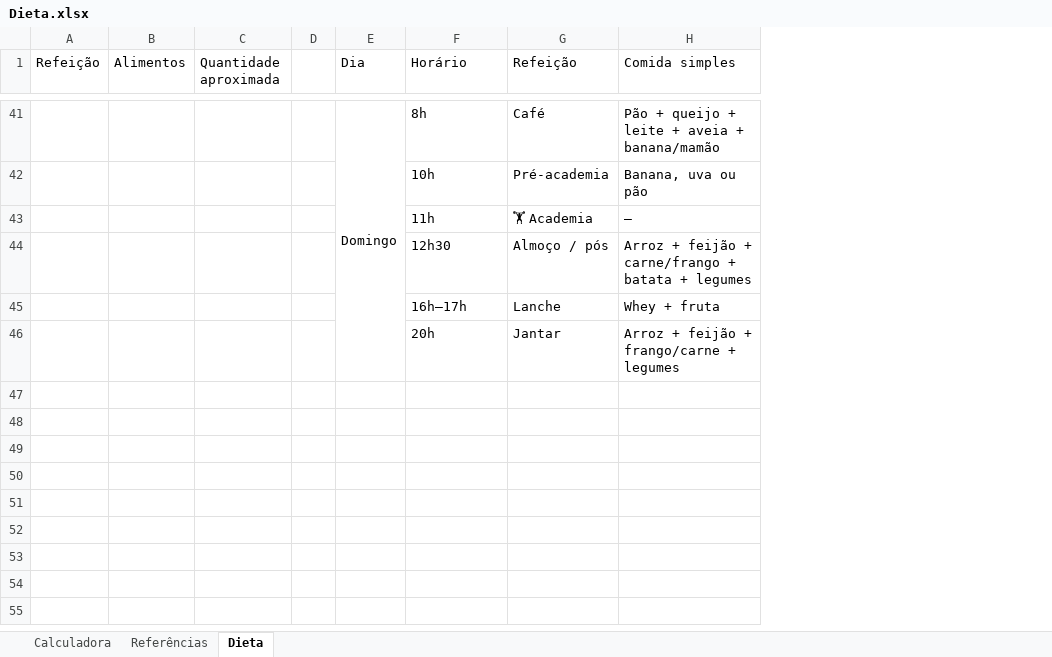
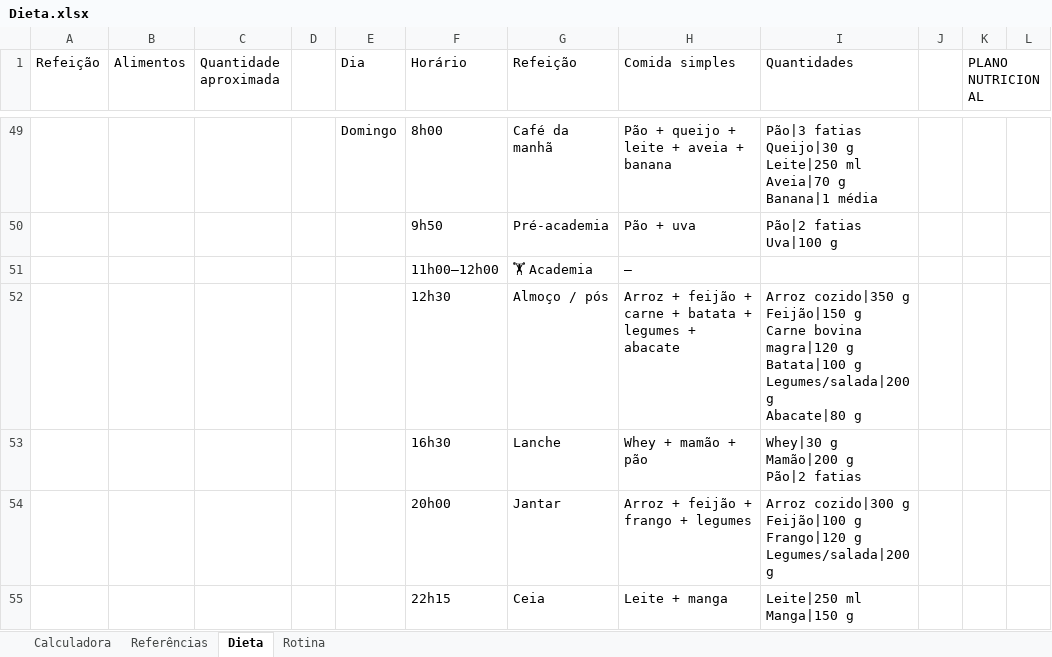
Before and after one commit to ernejon-cloud-v1/rotina-dieta, an Excel workbook: Dieta.xlsx, sheet Dieta, drawn as a sheet; only a part is shown, gaps mark what is left out; values as stored, in another font and other column widths than the file's, no cell formats; removed rows and columns are numbered as before the commit, all else as after; ↵ is a line break in a cell; the diff covers the shown part only; the diff names each change by its address in the sheet, - before the commit and + after, or states it on an @@ line.

```diff
--- a/Dieta.xlsx (sheet Dieta)
+++ b/Dieta.xlsx (sheet Dieta)
+sheet tab: Rotina
+column I (Quantidades), row 49: Pão|3 fatias ↵ Queijo|30 g ↵ Leite|250 ml ↵ Aveia|70 g ↵ Banana|1 média; row 52: Arroz cozido|350 g ↵ Feijão|150 g ↵ Carne bovina magra|120 g ↵ Batata|100 g ↵ Legumes/salada|200 g ↵ Abacate|80 g; row 54: Arroz cozido|300 g ↵ Feijão|100 g ↵ Frango|120 g ↵ Legumes/salada|200 g
+column J, empty
+column K (PLANO NUTRICIONAL), empty
+column L, empty
-E41:E46 merged
-F49 (Horário): 8h
+F49 (Horário): 8h00
-G49 (Refeição): Café
+G49 (Refeição): Café da manhã
-H49 (Comida simples): Pão + queijo + leite + aveia + banana/mamão
+H49 (Comida simples): Pão + queijo + leite + aveia + banana
-row 42:  |  |  |  |  | 10h | Pré-academia | Banana, uva ou pão
+row 50:  |  |  |  |  | 9h50 | Pré-academia | Pão + uva | Pão|2 fatias ↵ Uva|100 g
-F51 (Horário): 11h
+F51 (Horário): 11h00–12h00
-H52 (Comida simples): …feijão + carne/frango + batata + legumes
+H52 (Comida simples): …feijão + carne + batata + legumes + abacate
-row 45:  |  |  |  |  | 16h–17h | Lanche | Whey + fruta
+row 53:  |  |  |  |  | 16h30 | Lanche | Whey + mamão + pão | Whey|30 g ↵ Mamão|200 g ↵ Pão|2 fatias
-F54 (Horário): 20h
+F54 (Horário): 20h00
-H54 (Comida simples): Arroz + feijão + frango/carne + legumes
+H54 (Comida simples): Arroz + feijão + frango + legumes
+row 55:  |  |  |  |  | 22h15 | Ceia | Leite + manga | Leite|250 ml ↵ Manga|150 g
```
Also changed, not shown: 22 added rows, 14 removed rows, 57 edited cells and merged cells elsewhere in this sheet, cell formats, 2 other files.
